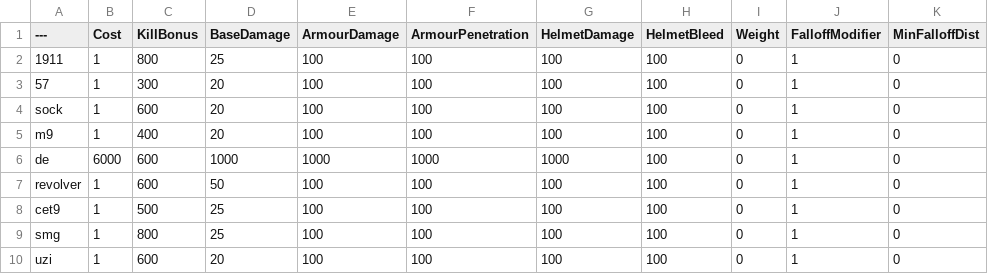
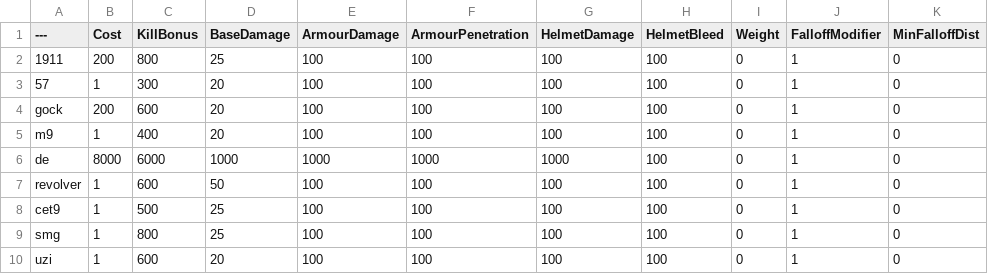
Before and after one commit to Griffy7/BalancingTable, a CSV file: BalancingTable.csv, drawn as a sheet; only a part is shown; the diff names each change by its address in the sheet, - before the commit and + after, or states it on an @@ line.

Commit message:
Update BalancingTable.csv

```diff
--- a/BalancingTable.csv
+++ b/BalancingTable.csv
-B2 (Cost): 1
+B2 (Cost): 200
-A4 (---): sock
+A4 (---): gock
-B4 (Cost): 1
+B4 (Cost): 200
-B6 (Cost): 6000
+B6 (Cost): 8000
-C6 (KillBonus): 600
+C6 (KillBonus): 6000
```
